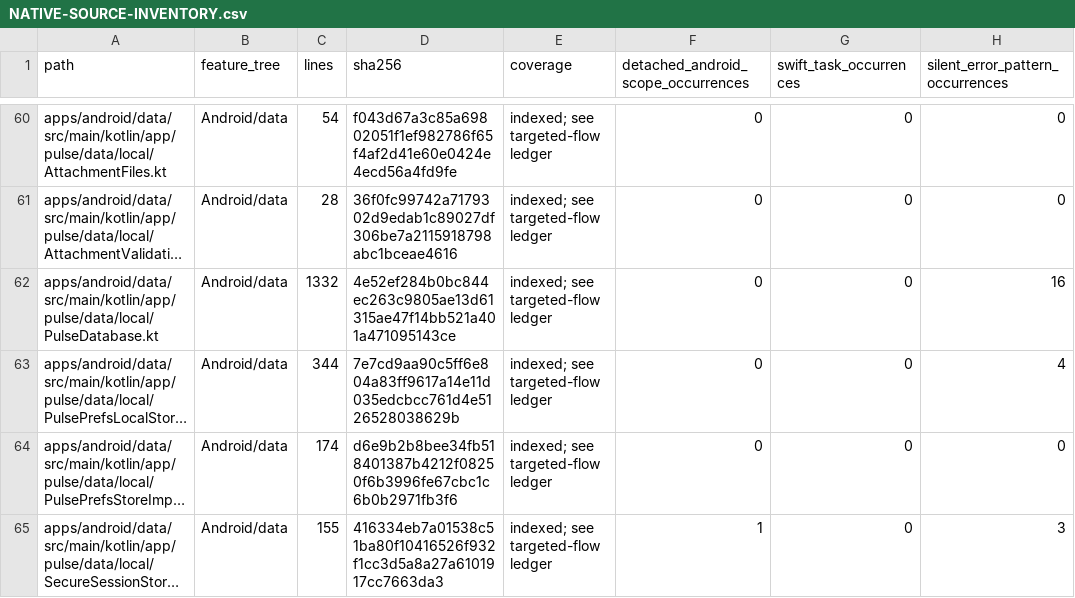
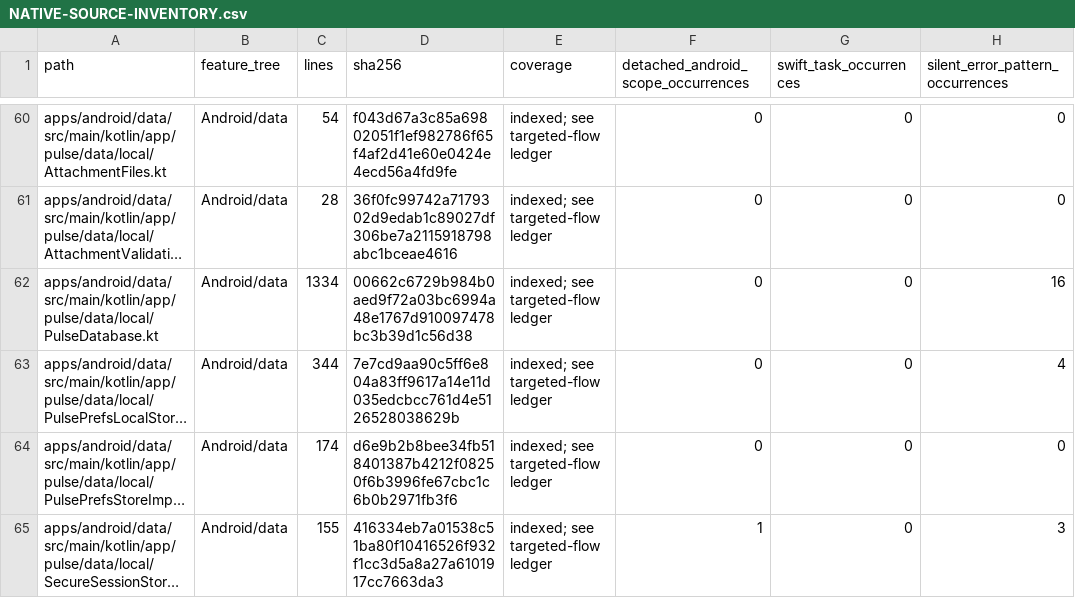
Before and after one commit to GrapseeAgency/the-mystrious-chat-app, a CSV file: docs/NATIVE-SOURCE-INVENTORY.csv, drawn as a sheet; only a part is shown, gaps mark what is left out; long unchanged cells end in …; the diff covers the shown part only; the diff names each change by its address in the sheet, - before the commit and + after, or states it on an @@ line.

```diff
--- a/docs/NATIVE-SOURCE-INVENTORY.csv
+++ b/docs/NATIVE-SOURCE-INVENTORY.csv
-C62 (lines): 1332
+C62 (lines): 1334
-D62 (sha256): 4e52ef284b0bc844ec263c9805ae13d61315ae47f14bb521a401a471095143ce
+D62 (sha256): 00662c6729b984b0aed9f72a03bc6994a48e1767d910097478bc3b39d1c56d38
```
Also changed, not shown: 13 edited cells elsewhere in this file, 9 other files.
